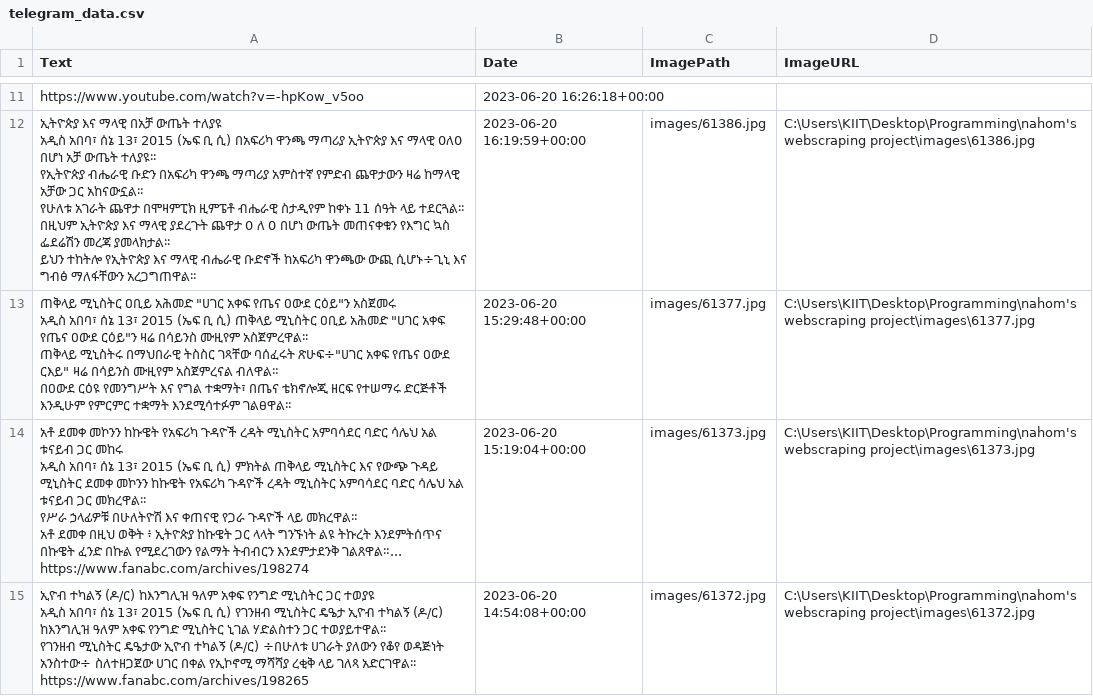
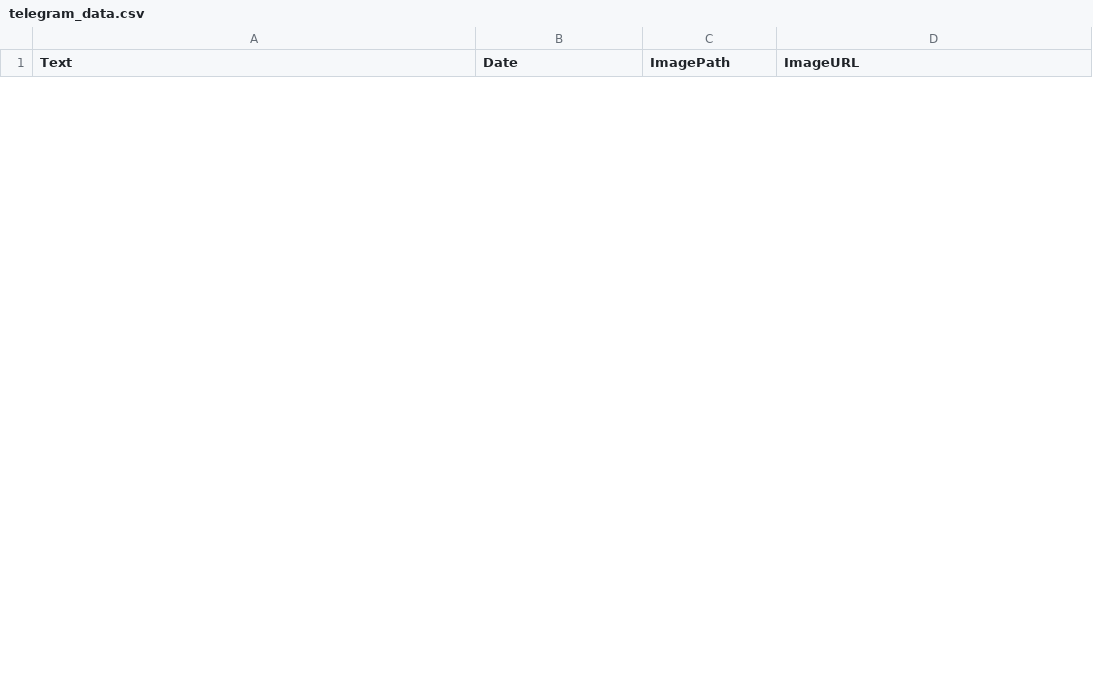
Before and after one commit to kidusabe1/news-website-, a CSV file: telegram_data.csv, drawn as a sheet; only a part is shown, gaps mark what is left out; removed rows and columns are numbered as before the commit, all else as after; ↵ is a line break in a cell; the diff covers the shown part only; the diff names each change by its address in the sheet, - before the commit and + after, or states it on an @@ line.

```diff
--- a/telegram_data.csv
+++ b/telegram_data.csv
-row 11: https://www.youtube.com/watch?v=-hpKow_v5oo | 2023-06-20 16:26:18+00:00
-row 12: ኢትዮጵያ እና ማላዊ በአቻ ውጤት ተለያዩ ↵ አዲስ አበባ፣ ሰኔ 13፣ 2015 (ኤፍ ቢ ሲ) በአፍሪካ ዋንጫ ማጣሪያ ኢትዮጵያ እና ማላዊ 0ለ0 በሆነ አቻ ውጤት ተለያዩ፡፡ ↵ የኢትዮጵያ ብሔራዊ ቡድን በአፍሪካ ዋንጫ ማጣሪያ አምስተኛ የምድብ ጨዋታውን ዛሬ ከማላዊ አቻው ጋር አከናውኗል፡፡ ↵ የሁለቱ አገራት ጨዋታ በሞዛምፒክ ዚምፔቶ ብሔራዊ ስታዲየም ከቀኑ 11 ሰዓት ላይ ተደርጓል፡፡ ↵ በዚህም ኢትዮጵያ እና ማላዊ ያደረጉት ጨዋታ 0 ለ 0 በሆነ ውጤት መጠናቀቁን የእግር ኳስ ፌደሬሽን መረጃ ያመላክታል፡፡ ↵ ይህን ተከትሎ የኢትዮጵያ እና ማላዊ ብሔራዊ ቡድኖች ከአፍሪካ ዋንጫው ውጪ ሲሆኑ÷ጊኒ እና ግብፅ ማለፋቸውን አረጋግጠዋል፡፡ | 2023-06-20 16:19:59+00:00 | images/61386.jpg | C:\Users\KIIT\Desktop\Programming\nahom's webscraping project\images\61386.jpg
-row 13: ጠቅላይ ሚኒስትር ዐቢይ አሕመድ "ሀገር አቀፍ የጤና ዐውደ ርዕይ"ን አስጀመሩ ↵ አዲስ አበባ፣ ሰኔ 13፣ 2015 (ኤፍ ቢ ሲ) ጠቅላይ ሚኒስትር ዐቢይ አሕመድ "ሀገር አቀፍ የጤና ዐውደ ርዕይ"ን ዛሬ በሳይንስ ሙዚየም አስጀምረዋል፡፡ ↵ ጠቅላይ ሚኒስትሩ በማህበራዊ ትስስር ገጻቸው ባሰፈሩት ጽሁፍ÷"ሀገር አቀፍ የጤና ዐውደ ርእይ" ዛሬ በሳይንስ ሙዚየም አስጀምረናል ብለዋል። ↵ በዐውደ ርዕዩ የመንግሥት እና የግል ተቋማት፣ በጤና ቴክኖሎጂ ዘርፍ የተሠማሩ ድርጅቶች እንዲሁም የምርምር ተቋማት እንደሚሳተፉም ገልፀዋል፡፡ | 2023-06-20 15:29:48+00:00 | images/61377.jpg | C:\Users\KIIT\Desktop\Programming\nahom's webscraping project\images\61377.jpg
-row 14: አቶ ደመቀ መኮንን ከኩዌት የአፍሪካ ጉዳዮች ረዳት ሚኒስትር አምባሳደር ባድር ሳሌህ አል ቱናይብ ጋር መከሩ ↵ አዲስ አበባ፣ ሰኔ 13፣ 2015 (ኤፍ ቢ ሲ) ምክትል ጠቅላይ ሚኒስትር እና የውጭ ጉዳይ ሚኒስትር ደመቀ መኮንን ከኩዌት የአፍሪካ ጉዳዮች ረዳት ሚኒስትር አምባሳደር ባድር ሳሌህ አል ቱናይብ ጋር መክረዋል፡፡ ↵ የሥራ ኃላፊዎቹ በሁለትዮሽ እና ቀጠናዊ የጋራ ጉዳዮች ላይ መክረዋል። ↵ አቶ ደመቀ በዚህ ወቅት ፥ ኢትዮጵያ ከኩዌት ጋር ላላት ግንኙነት ልዩ ትኩረት እንደምትሰጥና በኩዌት ፈንድ በኩል የሚደረገውን የልማት ትብብርን እንደምታደንቅ ገልጸዋል።... https://www.fanabc.com/archives/198274 | 2023-06-20 15:19:04+00:00 | images/61373.jpg | C:\Users\KIIT\Desktop\Programming\nahom's webscraping project\images\61373.jpg
-row 15: ኢዮብ ተካልኝ (ዶ/ር) ከእንግሊዝ ዓለም አቀፍ የንግድ ሚኒስትር ጋር ተወያዩ ↵ አዲስ አበባ፣ ሰኔ 13፣ 2015 (ኤፍ ቢ ሲ) የገንዘብ ሚኒስትር ዴዔታ ኢዮብ ተካልኝ (ዶ/ር) ከእንግሊዝ ዓለም አቀፍ የንግድ ሚኒስትር ኒገል ሃድልስተን ጋር ተወያይተዋል፡፡ ↵ የገንዘብ ሚኒስትር ዴዔታው ኢዮብ ተካልኝ (ዶ/ር) ÷በሁለቱ ሀገራት ያለውን የቆየ ወዳጅነት አንስተው÷ ስለተዘጋጀው ሀገር በቀል የኢኮኖሚ ማሻሻያ ረቂቅ ላይ ገለጻ አድርገዋል፡፡ ↵ https://www.fanabc.com/archives/198265 | 2023-06-20 14:54:08+00:00 | images/61372.jpg | C:\Users\KIIT\Desktop\Programming\nahom's webscraping project\images\61372.jpg
```
Also changed, not shown: 15 added rows and 20 removed rows elsewhere in this file, 27 other files.
